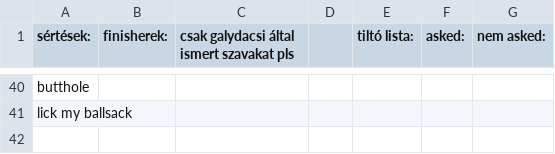
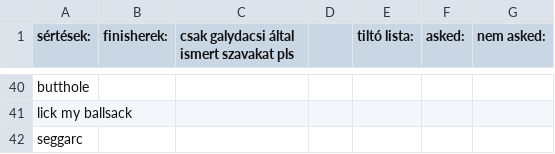
Before and after one commit to GlizzyHacker/Tom-clancy, a CSV file: words.csv, drawn as a sheet; only a part is shown, gaps mark what is left out.

Commit message:
seggarc

```diff
--- a/words.csv
+++ b/words.csv
@@ -41 +41,2 @@ butthole,,,,,,
 lick my ballsack,,,,,,
+seggarc,,,,,,
```
